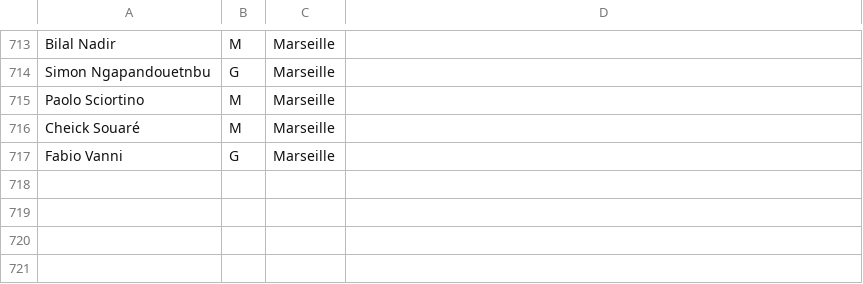
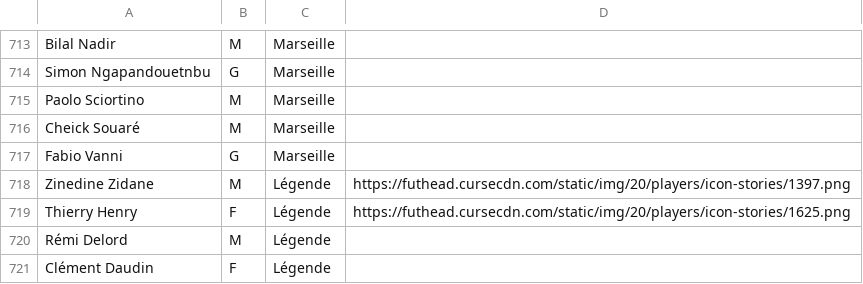
Before and after one commit to thmspry/jeu-carte-football, a CSV file: src/main/resources/com/javafootball/data/ext/Ligue1.csv, drawn as a sheet; only a part is shown, gaps mark what is left out; the diff names each change by its address in the sheet, - before the commit and + after, or states it on an @@ line.

Commit message:
Ajout équipe légendre

```diff
--- a/src/main/resources/com/javafootball/data/ext/Ligue1.csv
+++ b/src/main/resources/com/javafootball/data/ext/Ligue1.csv
+row 718: Zinedine Zidane | M | Légende | https://futhead.cursecdn.com/static/img/20/players/icon-stories/1397.png
+row 719: Thierry Henry | F | Légende | https://futhead.cursecdn.com/static/img/20/players/icon-stories/1625.png
+row 720: Rémi Delord | M | Légende
+row 721: Clément Daudin | F | Légende
```
